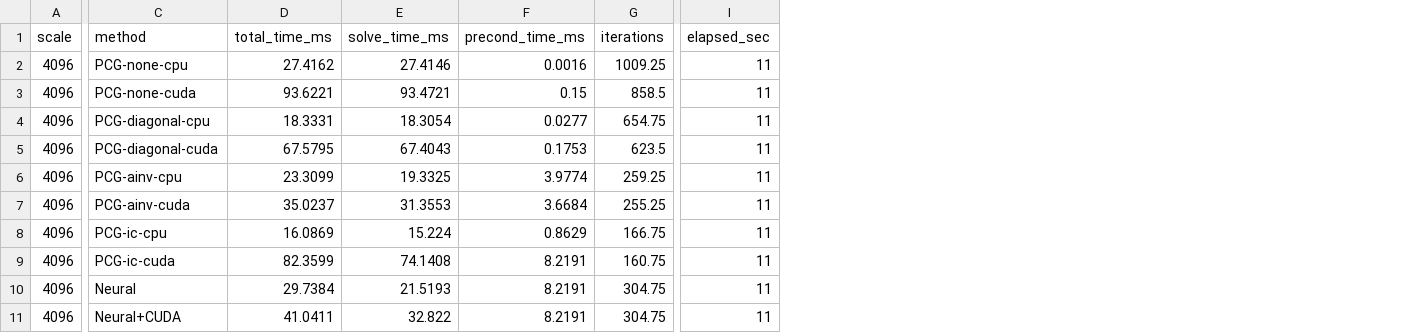
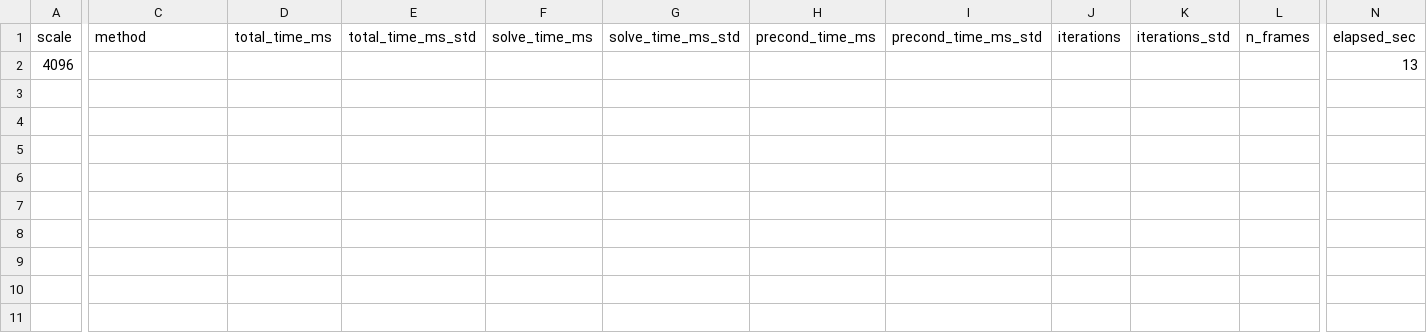
Before and after one commit to osbo/fluid-sim, a CSV file: Assets/Scripts/results/lsp_scale_infer_task_2.csv, drawn as a sheet; only a part is shown, gaps mark what is left out; removed rows and columns are numbered as before the commit, all else as after; rows hold the shown columns only; the diff covers the shown part only; the diff names each change by its address in the sheet, - before the commit and + after, or states it on an @@ line.

```diff
--- a/Assets/Scripts/results/lsp_scale_infer_task_2.csv
+++ b/Assets/Scripts/results/lsp_scale_infer_task_2.csv
+column E (total_time_ms_std), empty
+column G (solve_time_ms_std), empty
+column I (precond_time_ms_std), empty
+column K (iterations_std), empty
+column L (n_frames), empty
-C2 (method): PCG-none-cpu
+C2 (method): (empty)
-D2 (total_time_ms): 27.4162
+D2 (total_time_ms): (empty)
-F2 (solve_time_ms): 27.4146
+F2 (solve_time_ms): (empty)
-H2 (precond_time_ms): 0.0016
+H2 (precond_time_ms): (empty)
-J2 (iterations): 1009.25
+J2 (iterations): (empty)
-N2 (elapsed_sec): 11
+N2 (elapsed_sec): 13
-row 3: 4096 | PCG-none-cuda | 93.6221 | 93.4721 | 0.15 | 858.5 | 11
-row 4: 4096 | PCG-diagonal-cpu | 18.3331 | 18.3054 | 0.0277 | 654.75 | 11
-row 5: 4096 | PCG-diagonal-cuda | 67.5795 | 67.4043 | 0.1753 | 623.5 | 11
-row 6: 4096 | PCG-ainv-cpu | 23.3099 | 19.3325 | 3.9774 | 259.25 | 11
-row 7: 4096 | PCG-ainv-cuda | 35.0237 | 31.3553 | 3.6684 | 255.25 | 11
-row 8: 4096 | PCG-ic-cpu | 16.0869 | 15.224 | 0.8629 | 166.75 | 11
-row 9: 4096 | PCG-ic-cuda | 82.3599 | 74.1408 | 8.2191 | 160.75 | 11
-row 10: 4096 | Neural | 29.7384 | 21.5193 | 8.2191 | 304.75 | 11
-row 11: 4096 | Neural+CUDA | 41.0411 | 32.822 | 8.2191 | 304.75 | 11
```
Also changed, not shown: 3 edited cells elsewhere in this file, Assets/Scripts/results/lsp_scale_infer_task_3.csv, Assets/Scripts/results/lsp_scale_infer_task_4.csv, 9 other files.
